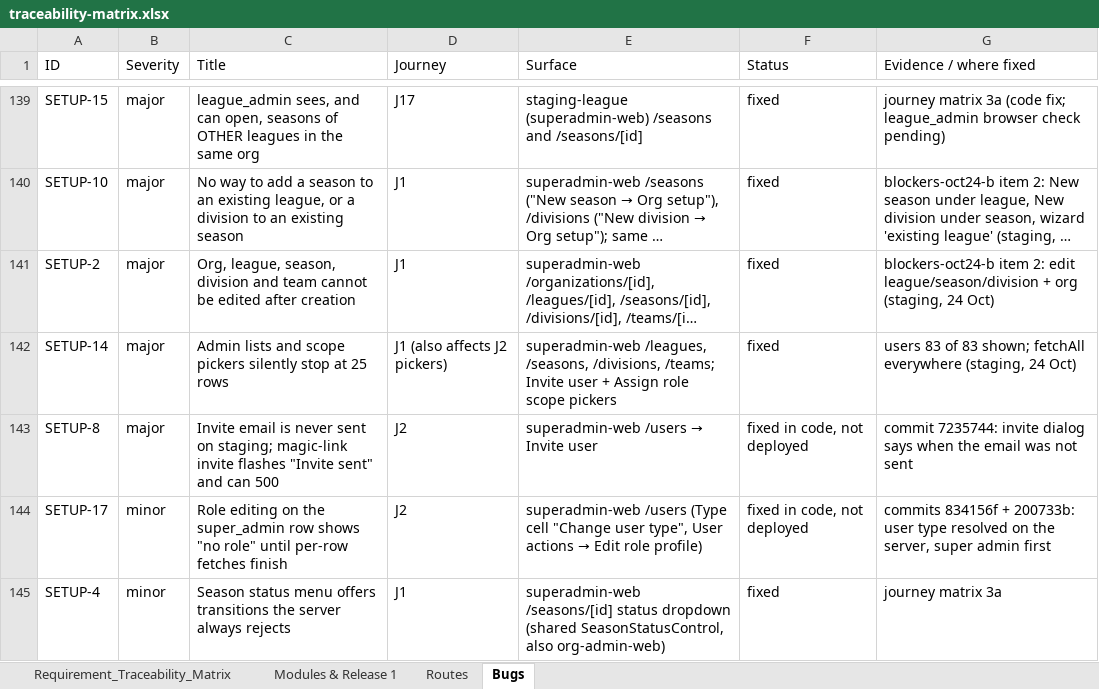
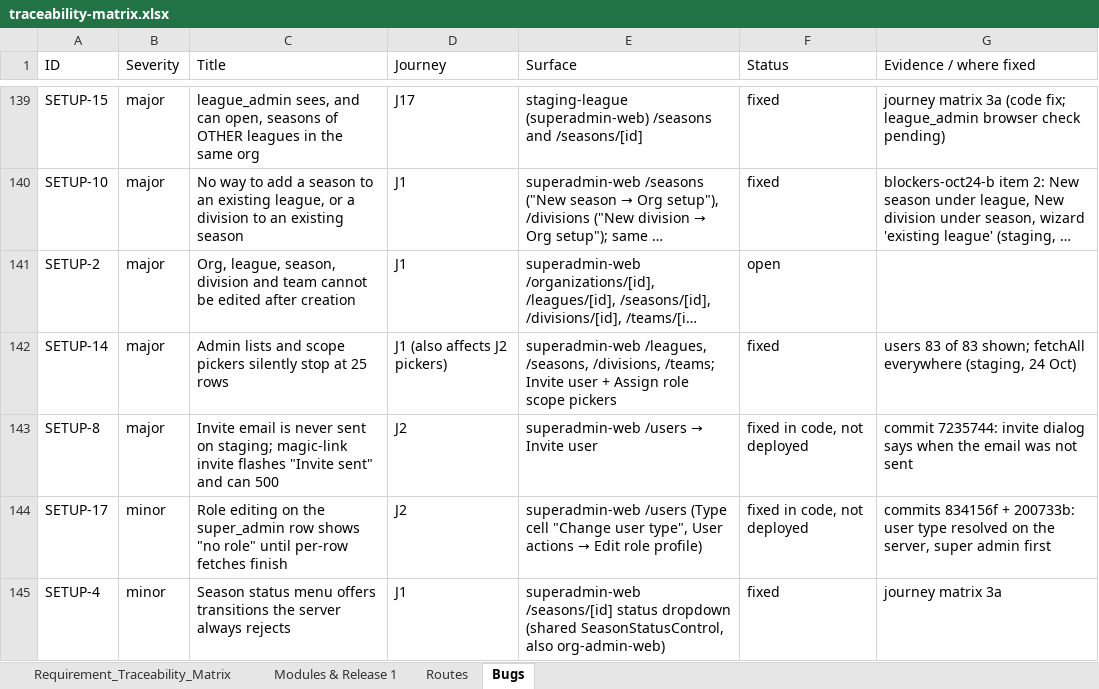
Before and after one commit to sportspulseco-cell/sp, an Excel workbook: doc/traceability-matrix.xlsx, sheet Bugs, drawn as a sheet; only a part is shown, gaps mark what is left out; long unchanged cells end in …; values as stored, in another font and other column widths than the file's, no borders; the diff names each change by its address in the sheet, - before the commit and + after, or states it on an @@ line.

```diff
--- a/doc/traceability-matrix.xlsx (sheet Bugs)
+++ b/doc/traceability-matrix.xlsx (sheet Bugs)
-F141 (Status): fixed
+F141 (Status): open
-G141 (Evidence / where fixed): blockers-oct24-b item 2: edit league/season/division + org (staging, 24 Oct)
+G141 (Evidence / where fixed): (empty)
```
Also changed, not shown: sheet Routes, sheet Requirement_Traceability_Matrix, 4 other files.
